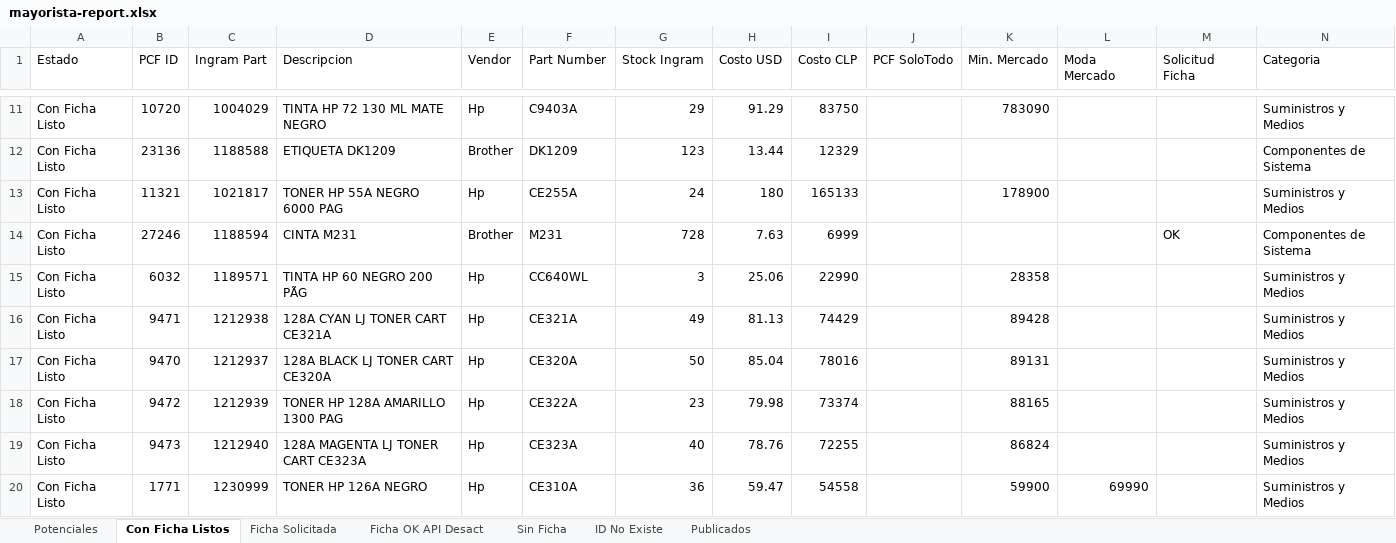
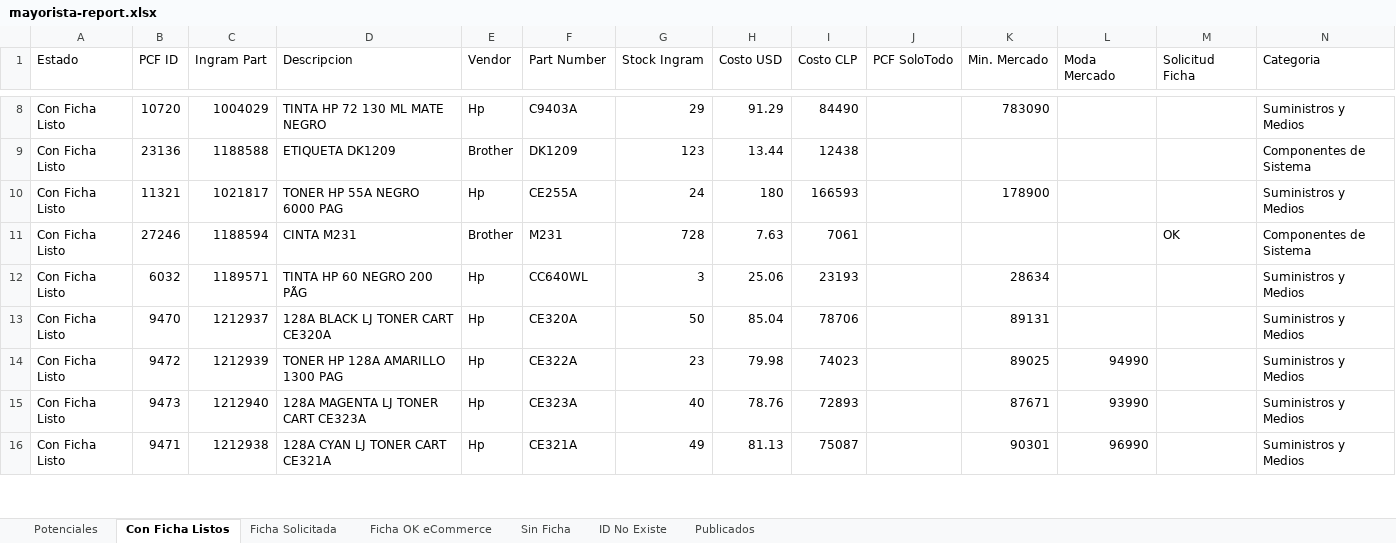
Before and after one commit to aincatoni/pcfactory-monitor-mayoristas, an Excel workbook: mayorista-report.xlsx, sheet Con Ficha Listos, drawn as a sheet; only a part is shown, gaps mark what is left out; values as stored, in another font and other column widths than the file's, no borders; removed rows and columns are numbered as before the commit, all else as after; the diff covers the shown part only; the diff names each change by its address in the sheet, - before the commit and + after, or states it on an @@ line.

```diff
--- a/mayorista-report.xlsx (sheet Con Ficha Listos)
+++ b/mayorista-report.xlsx (sheet Con Ficha Listos)
-sheet tab: Ficha OK API Desact
+sheet tab: Ficha OK eCommerce
-I8 (Costo CLP): 83750
+I8 (Costo CLP): 84490
-I9 (Costo CLP): 12329
+I9 (Costo CLP): 12438
-I10 (Costo CLP): 165133
+I10 (Costo CLP): 166593
-I11 (Costo CLP): 6999
+I11 (Costo CLP): 7061
-I12 (Costo CLP): 22990
+I12 (Costo CLP): 23193
-K12 (Min. Mercado): 28358
+K12 (Min. Mercado): 28634
-row 16: Con Ficha Listo | 9471 | 1212938 | 128A CYAN LJ TONER CART CE321A | Hp | CE321A | 49 | 81.13 | 74429 |  | 89428 |  |  | Suministros y Medios
-I13 (Costo CLP): 78016
+I13 (Costo CLP): 78706
-I14 (Costo CLP): 73374
+I14 (Costo CLP): 74023
-K14 (Min. Mercado): 88165
+K14 (Min. Mercado): 89025
-L14 (Moda Mercado): (empty)
+L14 (Moda Mercado): 94990
-I15 (Costo CLP): 72255
+I15 (Costo CLP): 72893
-K15 (Min. Mercado): 86824
+K15 (Min. Mercado): 87671
-L15 (Moda Mercado): (empty)
+L15 (Moda Mercado): 93990
-row 20: Con Ficha Listo | 1771 | 1230999 | TONER HP 126A NEGRO | Hp | CE310A | 36 | 59.47 | 54558 |  | 59900 | 69990 |  | Suministros y Medios
+row 16: Con Ficha Listo | 9471 | 1212938 | 128A CYAN LJ TONER CART CE321A | Hp | CE321A | 49 | 81.13 | 75087 |  | 90301 | 96990 |  | Suministros y Medios
```
Also changed, not shown: 35 added rows, 35 removed rows and 196 edited cells elsewhere in this sheet, sheet Potenciales, sheet Publicados, sheet ID No Existe, sheet Sin Ficha, sheet Ficha Solicitada, sheet Ficha OK eCommerce, 2 other files.
